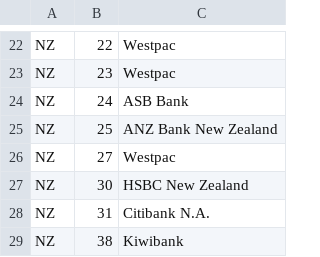
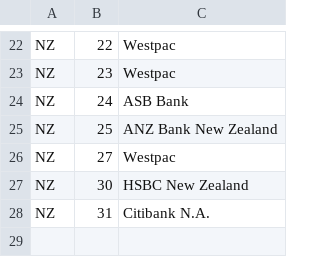
Before and after one commit to CorbanSurtees/Banking-data-fetch-bot, a CSV file: 3/sql/nz_banks.csv, drawn as a sheet; only a part is shown, gaps mark what is left out.

Commit message:
remove line

```diff
--- a/3/sql/nz_banks.csv
+++ b/3/sql/nz_banks.csv
@@ -28,2 +28 @@ NZ,30,"HSBC New Zealand"
 NZ,31,"Citibank N.A."
-NZ,38,"Kiwibank"
```
